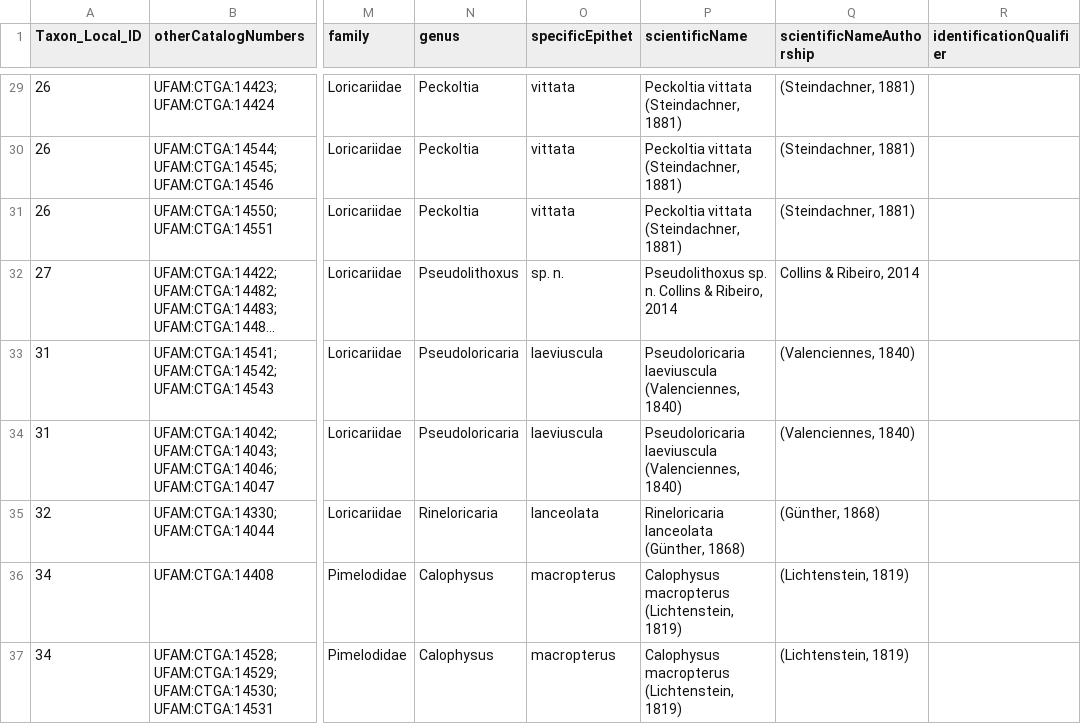
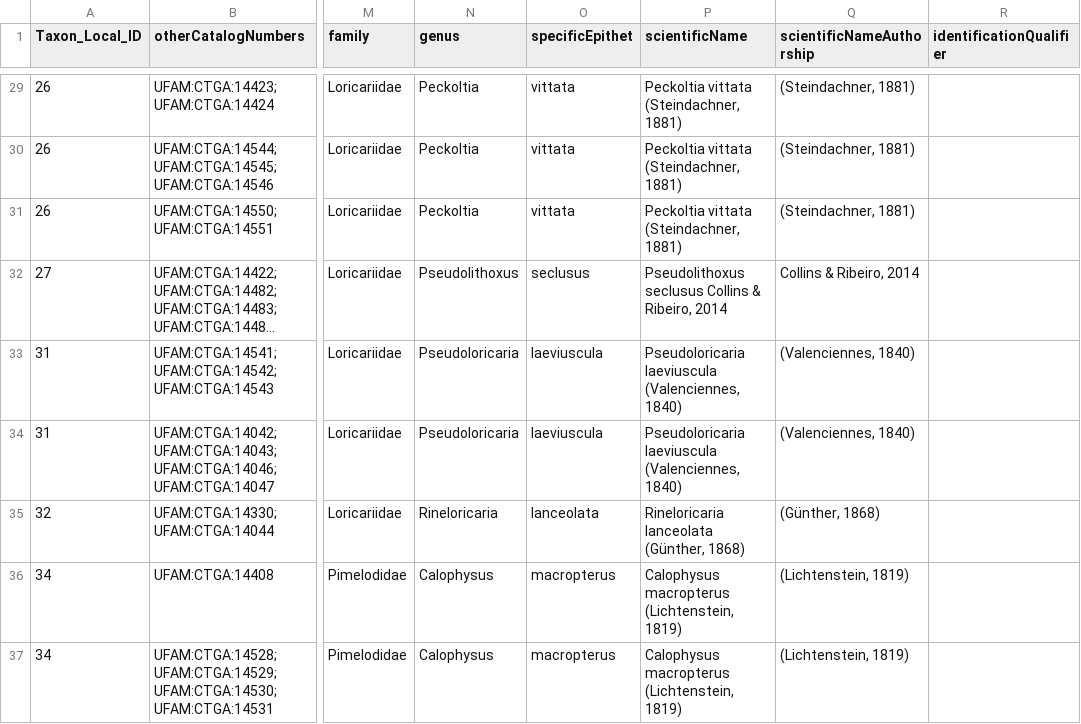
Before and after one commit to boopsboops/nhamunda-checklist, a CSV file: siluriformes_nhamunda.csv, drawn as a sheet; only a part is shown, gaps mark what is left out; long unchanged cells end in …; the diff names each change by its address in the sheet, - before the commit and + after, or states it on an @@ line.

Commit message:
added seclusus

```diff
--- a/siluriformes_nhamunda.csv
+++ b/siluriformes_nhamunda.csv
-O32 (specificEpithet): sp. n.
+O32 (specificEpithet): seclusus
-P32 (scientificName): Pseudolithoxus sp. n. Collins &…
+P32 (scientificName): Pseudolithoxus seclusus Collins &…
```
